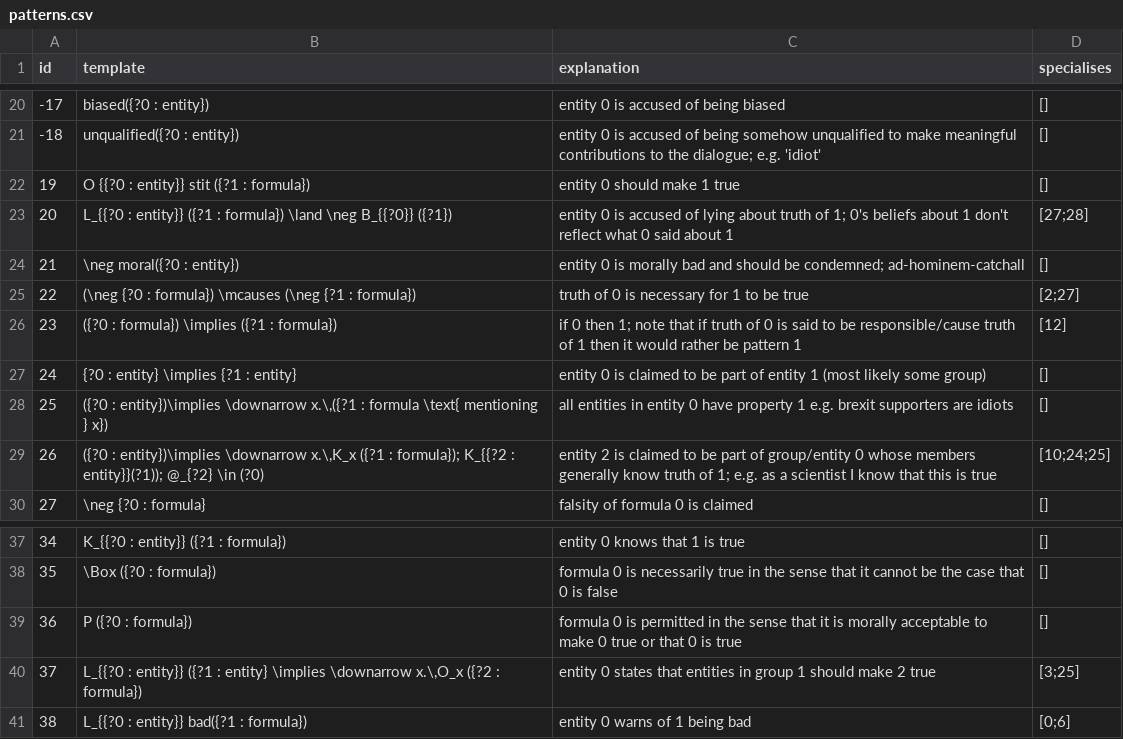
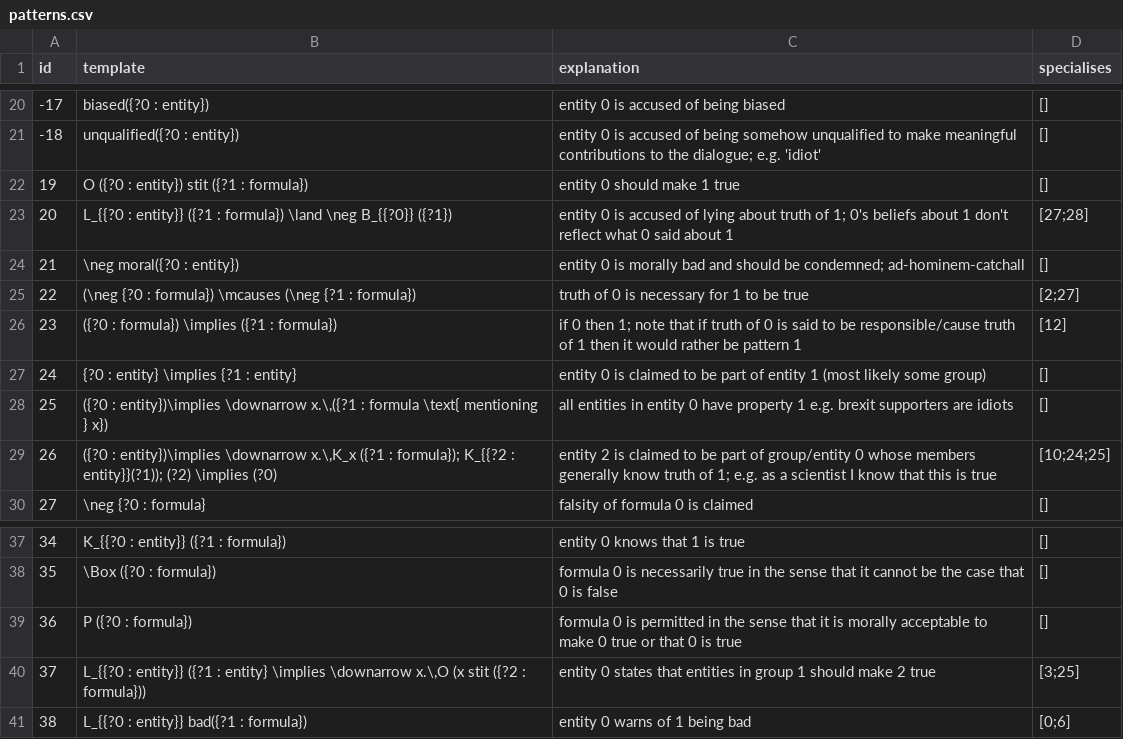
Before and after one commit to ausgerechnet/spheroscope, a CSV file: library/patterns.csv, drawn as a sheet; only a part is shown, gaps mark what is left out.

Commit message:
Forgotten syntax changes in patterns

```diff
--- a/library/patterns.csv
+++ b/library/patterns.csv
@@ -21,3 +21,3 @@ id,template,explanation,specialises
 -18,unqualified({?0 : entity}),entity 0 is accused of being somehow unqualified to make meaningful contributions to the dialogue; e.g. 'idiot',[]
-19,O {{?0 : entity}} stit ({?1 : formula}),entity 0 should make 1 true,[]
+19,O ({?0 : entity}) stit ({?1 : formula}),entity 0 should make 1 true,[]
 20,L_{{?0 : entity}} ({?1 : formula}) \land \neg B_{{?0}} ({?1}),entity 0 is accused of lying about truth of 1; 0's beliefs about 1 don't reflect what 0 said about 1,[27;28]
@@ -28,3 +28,3 @@ id,template,explanation,specialises
 25,"({?0 : entity})\implies \downarrow x.\,({?1 : formula \text{ mentioning } x})",all entities in entity 0 have property 1 e.g. brexit supporters are idiots,[]
-26,"({?0 : entity})\implies \downarrow x.\,K_x ({?1 : formula}); K_{{?2 : entity}}(?1)); @_{?2} \in (?0)",entity 2 is claimed to be part of group/entity 0 whose members generally know truth of 1; e.g. as a scientist I know that this is true,[10;24;25]
+26,"({?0 : entity})\implies \downarrow x.\,K_x ({?1 : formula}); K_{{?2 : entity}}(?1)); (?2) \implies (?0)",entity 2 is claimed to be part of group/entity 0 whose members generally know truth of 1; e.g. as a scientist I know that this is true,[10;24;25]
 27,\neg {?0 : formula},falsity of formula 0 is claimed,[]
@@ -39,3 +39,3 @@ id,template,explanation,specialises
 36,P ({?0 : formula}),formula 0 is permitted in the sense that it is morally acceptable to make 0 true or that 0 is true,[]
-37,"L_{{?0 : entity}} ({?1 : entity} \implies \downarrow x.\,O_x ({?2 : formula})",entity 0 states that entities in group 1 should make 2 true,[3;25]
+37,"L_{{?0 : entity}} ({?1 : entity} \implies \downarrow x.\,O (x stit ({?2 : formula}))",entity 0 states that entities in group 1 should make 2 true,[3;25]
 38,L_{{?0 : entity}} bad({?1 : formula}),entity 0 warns of 1 being bad,[0;6]
```
